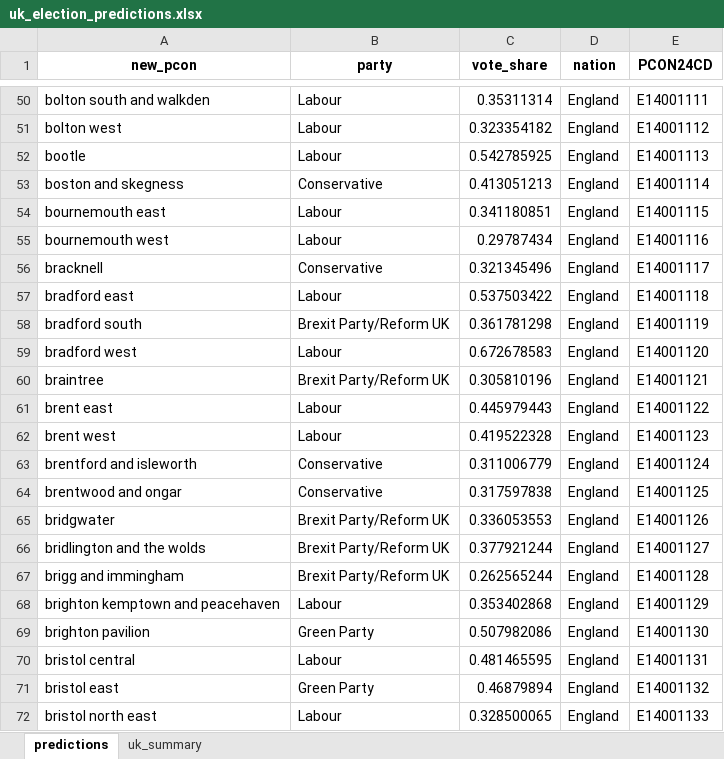
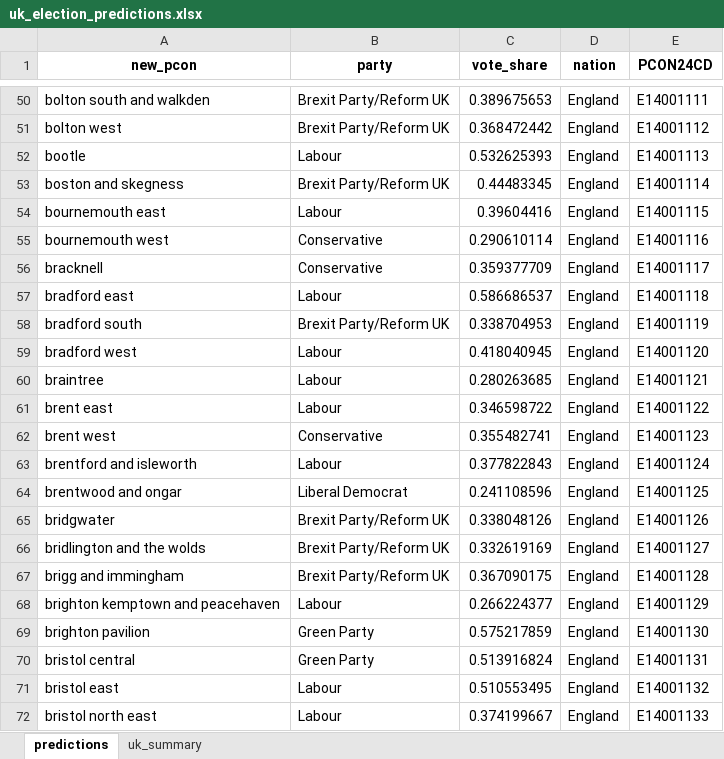
Before and after one commit to natay55/General-Election-Forecaster---Current-Voter-Trends, an Excel workbook: frontend/data/uk_election_predictions.xlsx, sheet predictions, drawn as a sheet; only a part is shown, gaps mark what is left out; values as stored, in another font and other column widths than the file's, no borders; the diff covers the shown part only; the diff names each change by its address in the sheet, - before the commit and + after, or states it on an @@ line.

Commit message:
updated predictions using BES wave 31

```diff
--- a/frontend/data/uk_election_predictions.xlsx (sheet predictions)
+++ b/frontend/data/uk_election_predictions.xlsx (sheet predictions)
-B50:B51 (party): Labour
+B50:B51 (party): Brexit Party/Reform UK
-C50 (vote_share): 0.35311314
+C50 (vote_share): 0.389675653
-C51 (vote_share): 0.323354182
+C51 (vote_share): 0.368472442
-C52 (vote_share): 0.542785925
+C52 (vote_share): 0.532625393
-B53 (party): Conservative
+B53 (party): Brexit Party/Reform UK
-C53 (vote_share): 0.413051213
+C53 (vote_share): 0.44483345
-C54 (vote_share): 0.341180851
+C54 (vote_share): 0.39604416
-B55 (party): Labour
+B55 (party): Conservative
-C55 (vote_share): 0.29787434
+C55 (vote_share): 0.290610114
-C56 (vote_share): 0.321345496
+C56 (vote_share): 0.359377709
-C57 (vote_share): 0.537503422
+C57 (vote_share): 0.586686537
-C58 (vote_share): 0.361781298
+C58 (vote_share): 0.338704953
-C59 (vote_share): 0.672678583
+C59 (vote_share): 0.418040945
-B60 (party): Brexit Party/Reform UK
+B60 (party): Labour
-C60 (vote_share): 0.305810196
+C60 (vote_share): 0.280263685
-C61 (vote_share): 0.445979443
+C61 (vote_share): 0.346598722
-B62 (party): Labour
+B62 (party): Conservative
-C62 (vote_share): 0.419522328
+C62 (vote_share): 0.355482741
-B63 (party): Conservative
+B63 (party): Labour
-C63 (vote_share): 0.311006779
+C63 (vote_share): 0.377822843
-B64 (party): Conservative
+B64 (party): Liberal Democrat
-C64 (vote_share): 0.317597838
+C64 (vote_share): 0.241108596
-C65 (vote_share): 0.336053553
+C65 (vote_share): 0.338048126
-C66 (vote_share): 0.377921244
+C66 (vote_share): 0.332619169
-C67 (vote_share): 0.262565244
+C67 (vote_share): 0.367090175
-C68 (vote_share): 0.353402868
+C68 (vote_share): 0.266224377
-C69 (vote_share): 0.507982086
+C69 (vote_share): 0.575217859
-B70 (party): Labour
+B70 (party): Green Party
-C70 (vote_share): 0.481465595
+C70 (vote_share): 0.513916824
-B71 (party): Green Party
+B71 (party): Labour
-C71 (vote_share): 0.46879894
+C71 (vote_share): 0.510553495
-C72 (vote_share): 0.328500065
+C72 (vote_share): 0.374199667
```
Also changed, not shown: 774 edited cells elsewhere in this sheet, sheet uk_summary, 5 other files.
